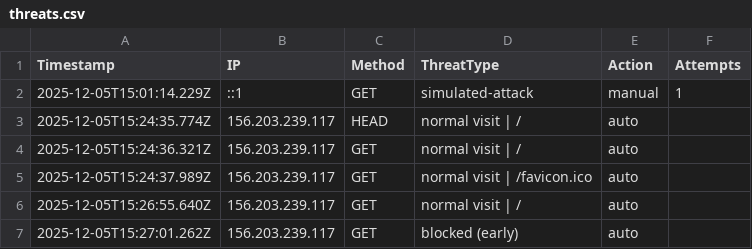
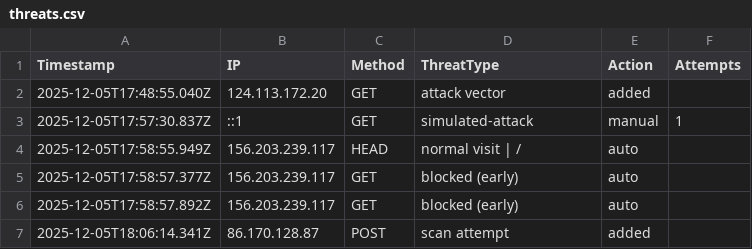
Before and after one commit to etiqotwf/honeypotpro, a CSV file: public/logs/threats.csv, drawn as a sheet.

```diff
--- a/public/logs/threats.csv
+++ b/public/logs/threats.csv
@@ -1,7 +1,7 @@
 Timestamp,IP,Method,ThreatType,Action,Attempts
-2025-12-05T15:01:14.229Z,::1,GET,simulated-attack,manual,1
-2025-12-05T15:24:35.774Z,156.203.239.117,HEAD,"normal visit | /",auto
-2025-12-05T15:24:36.321Z,156.203.239.117,GET,"normal visit | /",auto
-2025-12-05T15:24:37.989Z,156.203.239.117,GET,"normal visit | /favicon.ico",auto
-2025-12-05T15:26:55.640Z,156.203.239.117,GET,"normal visit | /",auto
-2025-12-05T15:27:01.262Z,156.203.239.117,GET,"blocked (early)",auto
+"2025-12-05T17:48:55.040Z","124.113.172.20","GET","attack vector","added"
+2025-12-05T17:57:30.837Z,::1,GET,simulated-attack,manual,1
+2025-12-05T17:58:55.949Z,156.203.239.117,HEAD,"normal visit | /",auto
+2025-12-05T17:58:57.377Z,156.203.239.117,GET,"blocked (early)",auto
+2025-12-05T17:58:57.892Z,156.203.239.117,GET,"blocked (early)",auto
+"2025-12-05T18:06:14.341Z","86.170.128.87","POST","scan attempt","added"
```
Also changed, not shown: logs/threats.csv, 8 other files.
